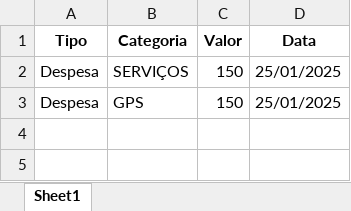
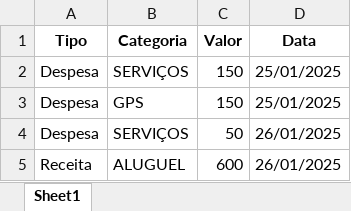
Before and after one commit to LuizHillebrande/Controle_condominio, an Excel workbook: JLP_2025-01.xlsx, sheet Sheet1, drawn as a sheet; values as stored, in another font and other column widths than the file's, no borders; the diff names each change by its address in the sheet, - before the commit and + after, or states it on an @@ line.

Commit message:
receita e despesa dividida

```diff
--- a/JLP_2025-01.xlsx (sheet Sheet1)
+++ b/JLP_2025-01.xlsx (sheet Sheet1)
+row 4: Despesa | SERVIÇOS | 50 | 26/01/2025
+row 5: Receita | ALUGUEL | 600 | 26/01/2025
```
Also changed, not shown: GV_2025-01.xlsx, 1 other file.
